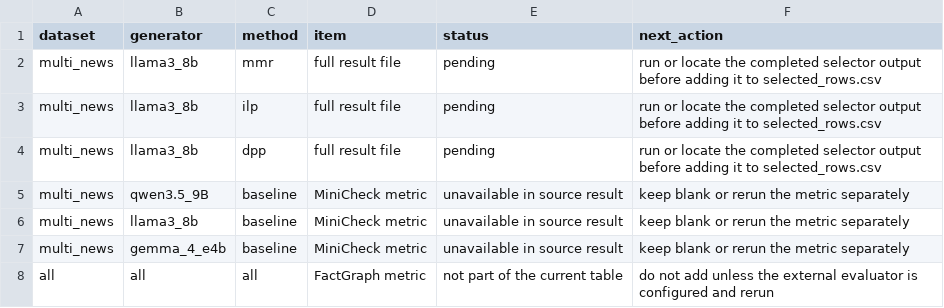
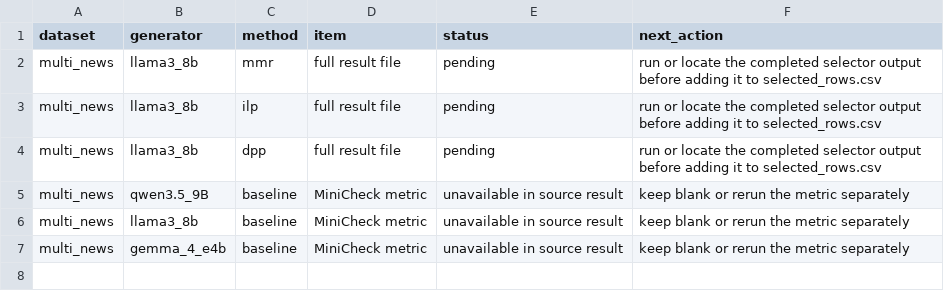
Before and after one commit to wangzeyu2006729-beep/budget-constrained-faithful-summarization, a CSV file: results/tables/missing_or_pending.csv, drawn as a sheet; the diff names each change by its address in the sheet, - before the commit and + after, or states it on an @@ line.

```diff
--- a/results/tables/missing_or_pending.csv
+++ b/results/tables/missing_or_pending.csv
-row 8: all | all | all | FactGraph metric | not part of the current table | do not add unless the external evaluator is configured and rerun
```
Also changed, not shown: results/tables/current_metrics.csv, 44 other files.
